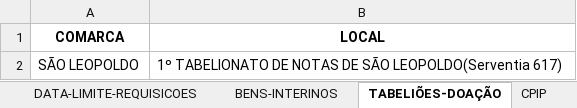
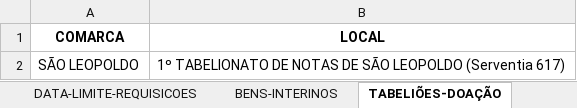
Before and after one commit to dmp-sepat/comarcas, an Excel workbook: SAO_LEOPOLDO.xlsx, sheet TABELIÕES-DOAÇÃO, drawn as a sheet; values as stored, in another font and other column widths than the file's, no borders; the diff names each change by its address in the sheet, - before the commit and + after, or states it on an @@ line.

Commit message:
Atualização automática de SAO_LEOPOLDO.xlsx

```diff
--- a/SAO_LEOPOLDO.xlsx (sheet TABELIÕES-DOAÇÃO)
+++ b/SAO_LEOPOLDO.xlsx (sheet TABELIÕES-DOAÇÃO)
-B2 (LOCAL): …DE SÃO LEOPOLDO(Serventia 617)
+B2 (LOCAL): …DE SÃO LEOPOLDO (Serventia 617)
```
Also changed, not shown: sheet BENS-INTERINOS, sheet CPIP LISTA, other sheet tabs.
